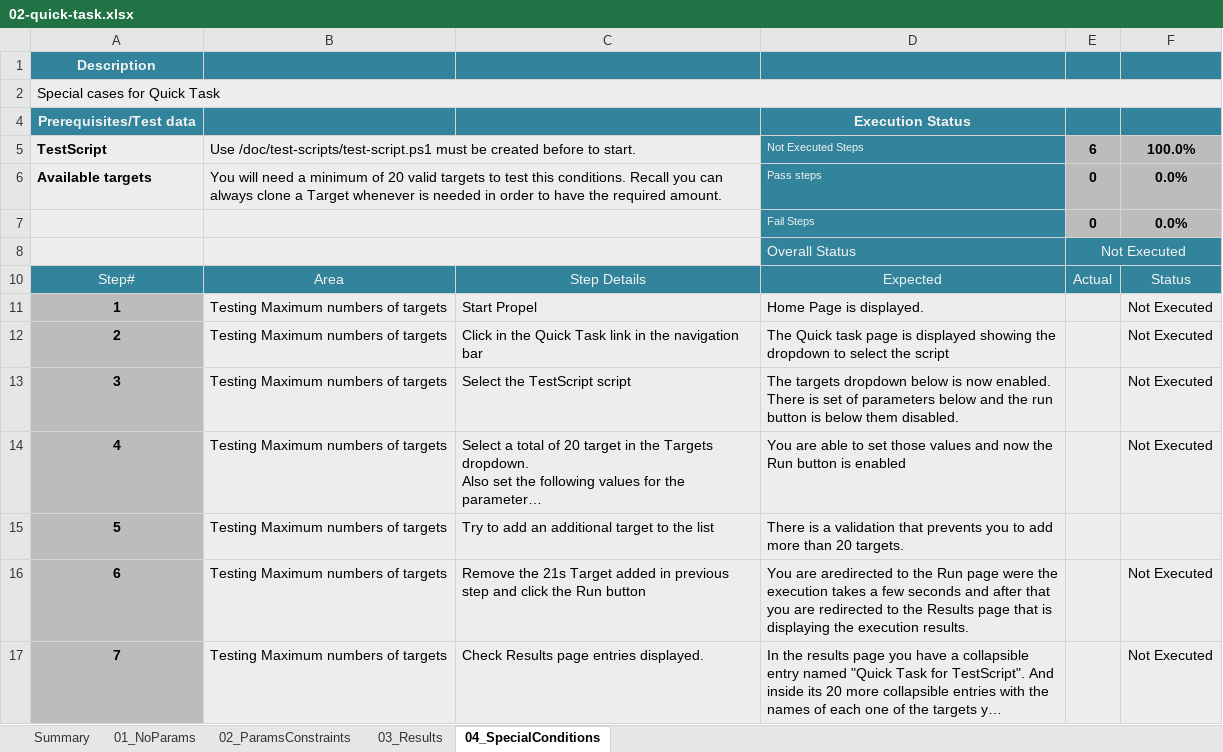
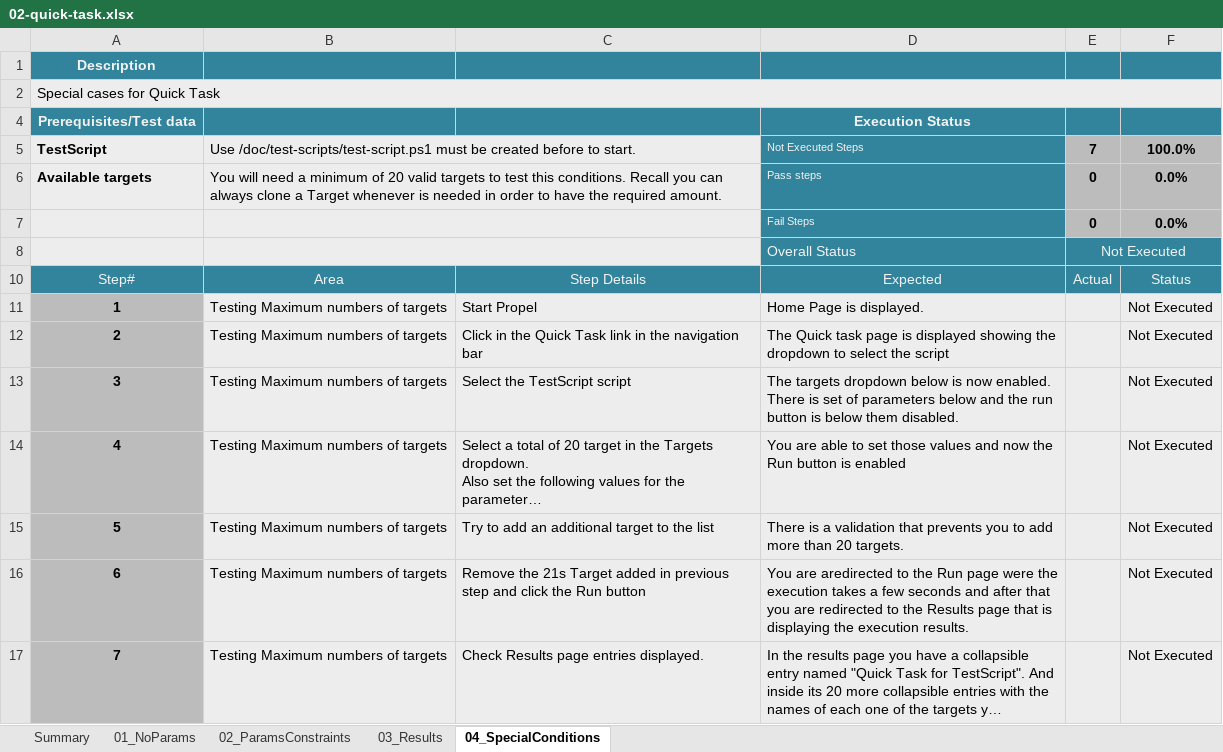
Before and after one commit to Elmosoftware/propel-api, an Excel workbook: doc/regression-test/suites/legacy-security/02-quick-task.xlsx, sheet 04_SpecialConditions, drawn as a sheet; long unchanged cells end in …; values as stored, in another font and other column widths than the file's, no borders; conditional formats and table styles not drawn; the diff names each change by its address in the sheet, - before the commit and + after, or states it on an @@ line.

```diff
--- a/doc/regression-test/suites/legacy-security/02-quick-task.xlsx (sheet 04_SpecialConditions)
+++ b/doc/regression-test/suites/legacy-security/02-quick-task.xlsx (sheet 04_SpecialConditions)
-E5: 6
+E5: 7
-F15: (empty)
+F15: Not Executed
```
Also changed, not shown: sheet 03_Results, sheet 02_ParamsConstraints, sheet 01_NoParams, doc/regression-test/suites/legacy-security/01-basic.xlsx, doc/regression-test/suites/legacy-security/03-credential.xlsx, 5 other files.
